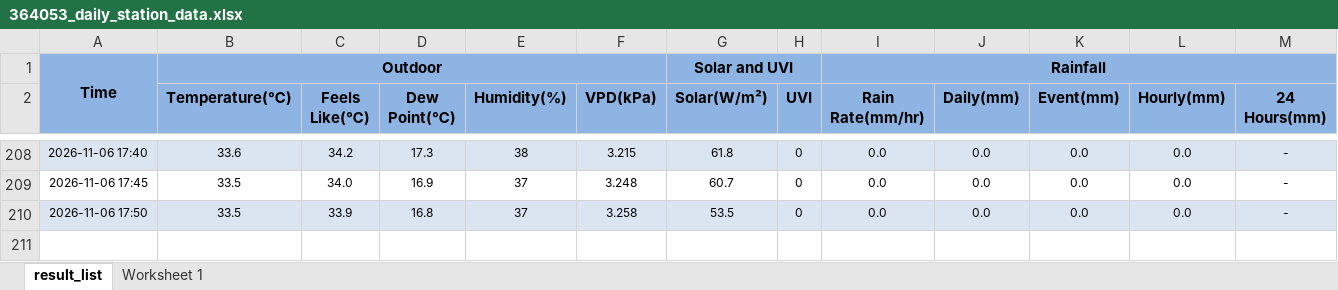
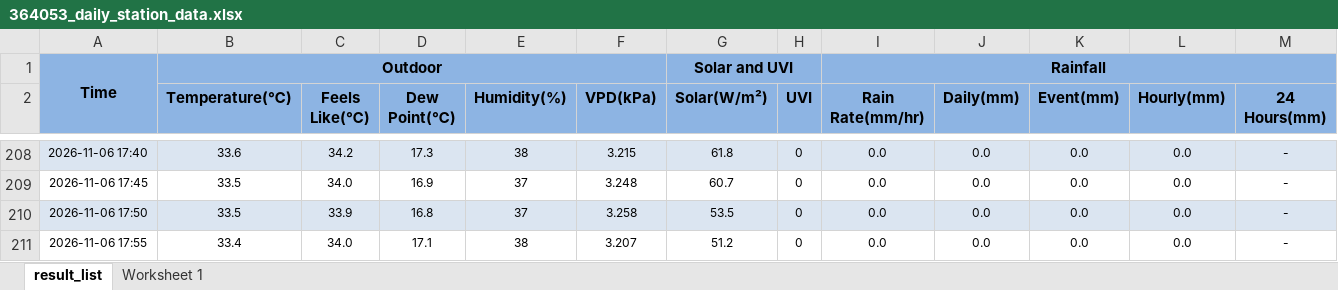
Before and after one commit to intasalta/daza, an Excel workbook: 364053_daily_station_data.xlsx, sheet result_list, drawn as a sheet; only a part is shown, gaps mark what is left out; values as stored, in another font and other column widths than the file's, no borders; rows hold the shown columns only; the diff names each change by its address in the sheet, - before the commit and + after, or states it on an @@ line.

```diff
--- a/364053_daily_station_data.xlsx (sheet result_list)
+++ b/364053_daily_station_data.xlsx (sheet result_list)
+row 211: 2026-11-06 17:55 | 33.4 | 34.0 | 17.1 | 38 | 3.207 | 51.2 | 0 | 0.0 | 0.0 | 0.0 | 0.0 | -
```
Also changed, not shown: 2 other files.
